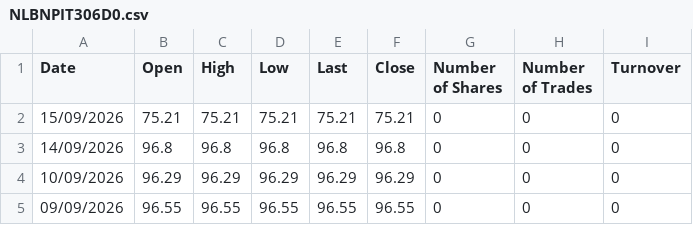
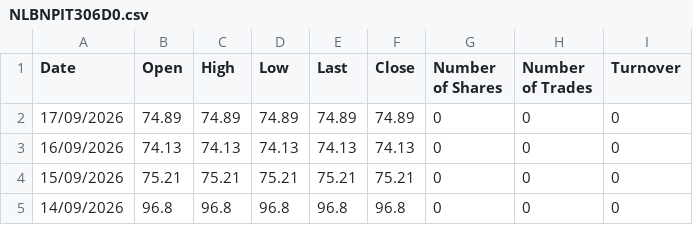
Before and after one commit to MarioPEL58/portfolio-streamlit, a CSV file: data/bonds/NLBNPIT306D0.csv, drawn as a sheet; only a part is shown; the shorter side is filled out with more unchanged rows; the diff names each change by its address in the sheet, - before the commit and + after, or states it on an @@ line.

Commit message:
Add new bond data for September 2026

```diff
--- a/data/bonds/NLBNPIT306D0.csv
+++ b/data/bonds/NLBNPIT306D0.csv
+row 2: 17/09/2026 | 74.89 | 74.89 | 74.89 | 74.89 | 74.89 | 0 | 0 | 0
+row 3: 16/09/2026 | 74.13 | 74.13 | 74.13 | 74.13 | 74.13 | 0 | 0 | 0
```
